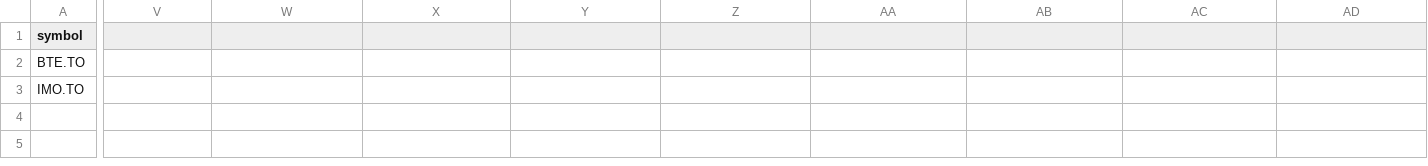
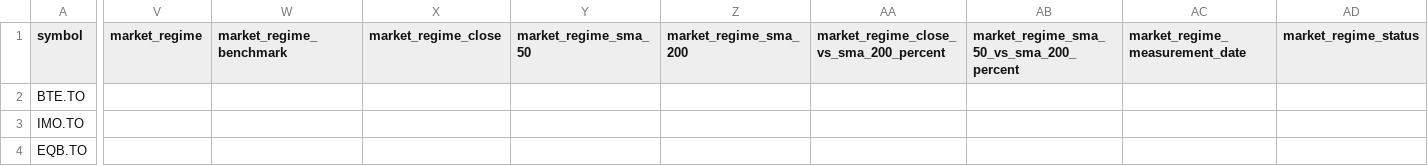
Before and after one commit to trading-dev12/tsx-momentum-trading, a CSV file: paper_trade_journal.csv, drawn as a sheet; only a part is shown, gaps mark what is left out; rows hold the shown columns only; the diff covers the shown part only; the diff names each change by its address in the sheet, - before the commit and + after, or states it on an @@ line.

```diff
--- a/paper_trade_journal.csv
+++ b/paper_trade_journal.csv
-V1: (empty)
+V1: market_regime
-W1: (empty)
+W1: market_regime_benchmark
-X1: (empty)
+X1: market_regime_close
-Y1: (empty)
+Y1: market_regime_sma_50
-Z1: (empty)
+Z1: market_regime_sma_200
-AA1: (empty)
+AA1: market_regime_close_vs_sma_200_percent
-AB1: (empty)
+AB1: market_regime_sma_50_vs_sma_200_percent
-AC1: (empty)
+AC1: market_regime_measurement_date
-AD1: (empty)
+AD1: market_regime_status
+row 4: EQB.TO
```
Also changed, not shown: 40 edited cells elsewhere in this file, 7 other files.
